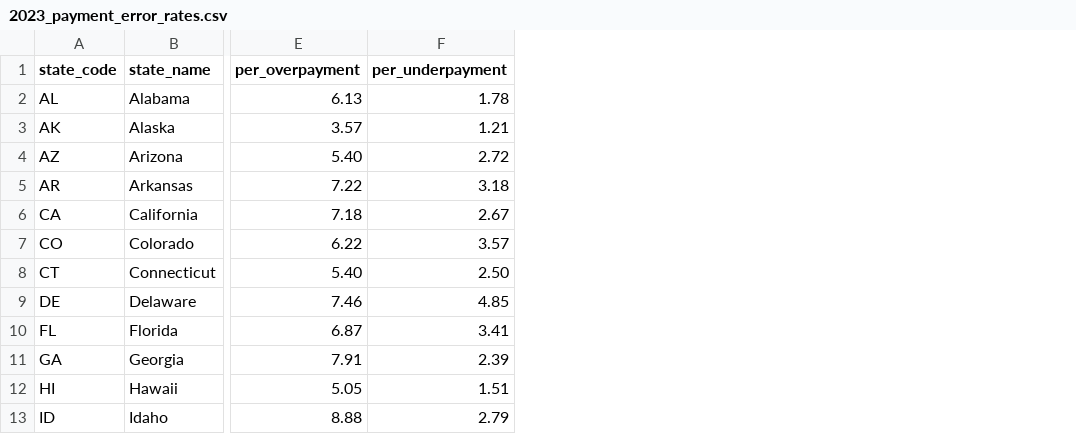
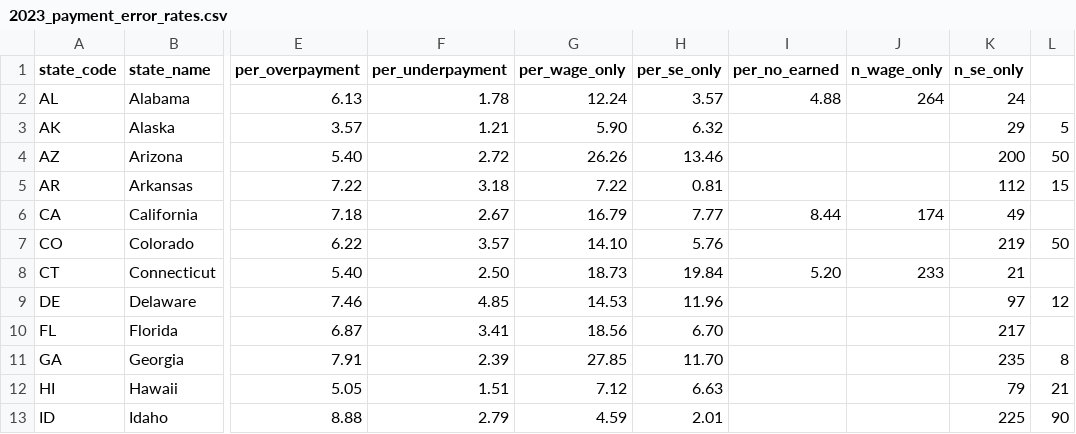
Before and after one commit to matthewgg22/Civica, a CSV file: data-ops/sample/per/2023_payment_error_rates.csv, drawn as a sheet; only a part is shown, gaps mark what is left out; the diff names each change by its address in the sheet, - before the commit and + after, or states it on an @@ line.

```diff
--- a/data-ops/sample/per/2023_payment_error_rates.csv
+++ b/data-ops/sample/per/2023_payment_error_rates.csv
+column G (per_wage_only), rows 2-13: 12.24 | 5.90 | 26.26 | 7.22 | 16.79 | 14.10 | 18.73 | 14.53 | 18.56 | 27.85 | 7.12 | 4.59
+column H (per_se_only), rows 2-13: 3.57 | 6.32 | 13.46 | 0.81 | 7.77 | 5.76 | 19.84 | 11.96 | 6.70 | 11.70 | 6.63 | 2.01
+column I (per_no_earned), rows 2-8: 4.88 |  |  |  | 8.44 |  | 5.20
+column J (n_wage_only), rows 2-8: 264 |  |  |  | 174 |  | 233
+column K (n_se_only), rows 2-13: 24 | 29 | 200 | 112 | 49 | 219 | 21 | 97 | 217 | 235 | 79 | 225
+column L, rows 3-13: 5 | 50 | 15 |  | 50 |  | 12 |  | 8 | 21 | 90
```
Also changed, not shown: 11 other files.
